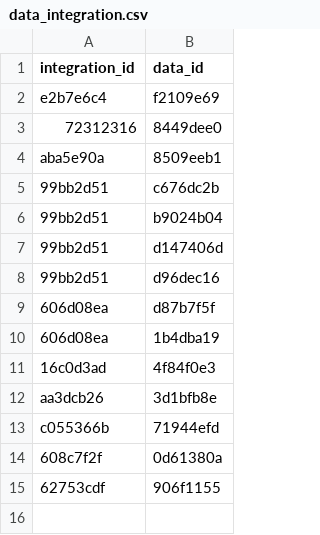
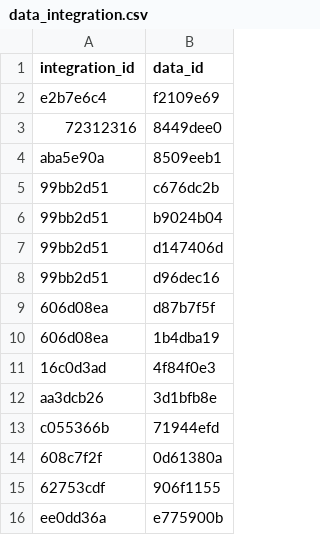
Before and after one commit to Ecosystem-Assessments/pipedat, a CSV file: inst/extdata/data_integration.csv, drawn as a sheet.

```diff
--- a/inst/extdata/data_integration.csv
+++ b/inst/extdata/data_integration.csv
@@ -15 +15,2 @@ c055366b,71944efd
 62753cdf,906f1155
+ee0dd36a,e775900b
```
Also changed, not shown: inst/extdata/files_integrated.csv, inst/extdata/pipeline.csv, 8 other files.
